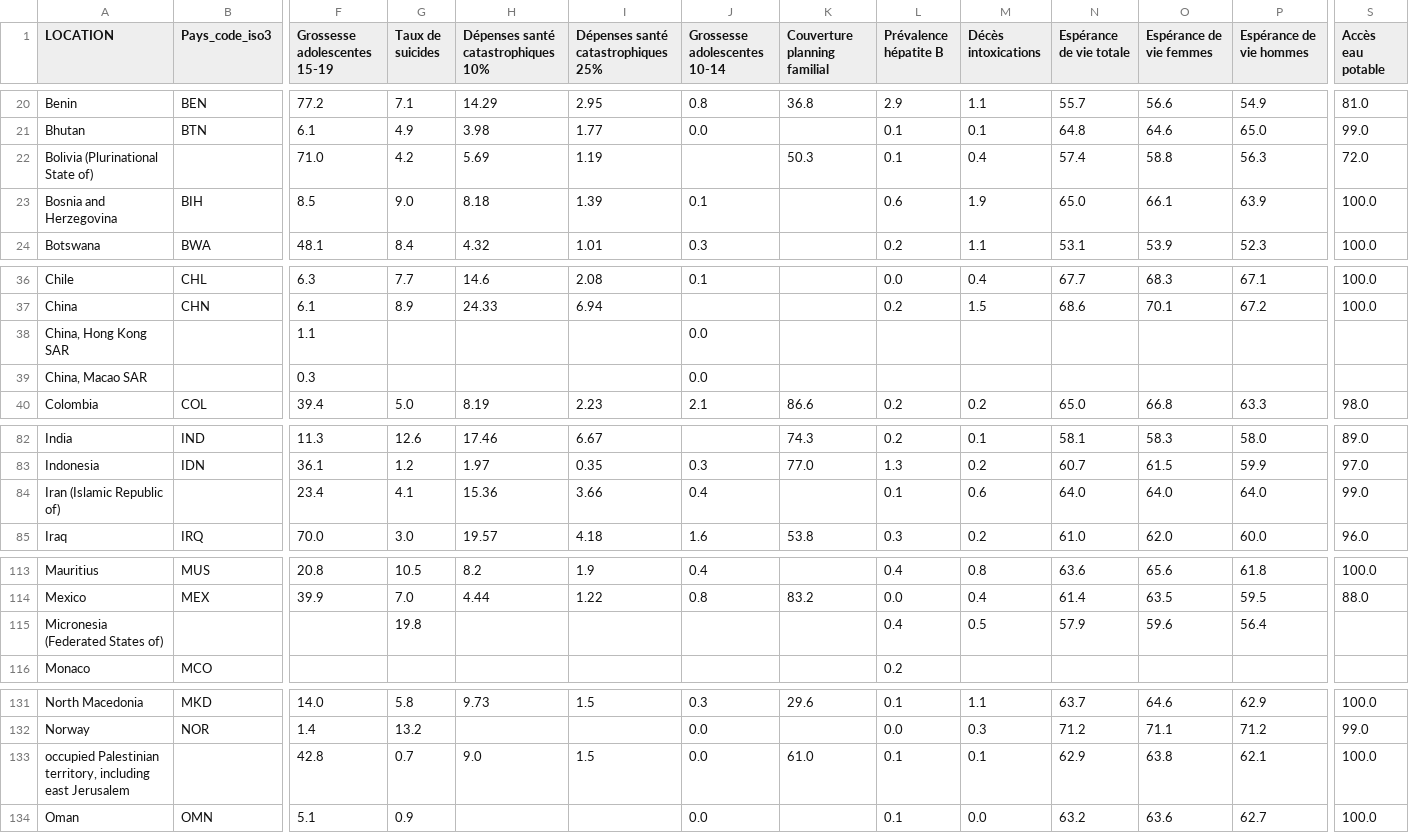
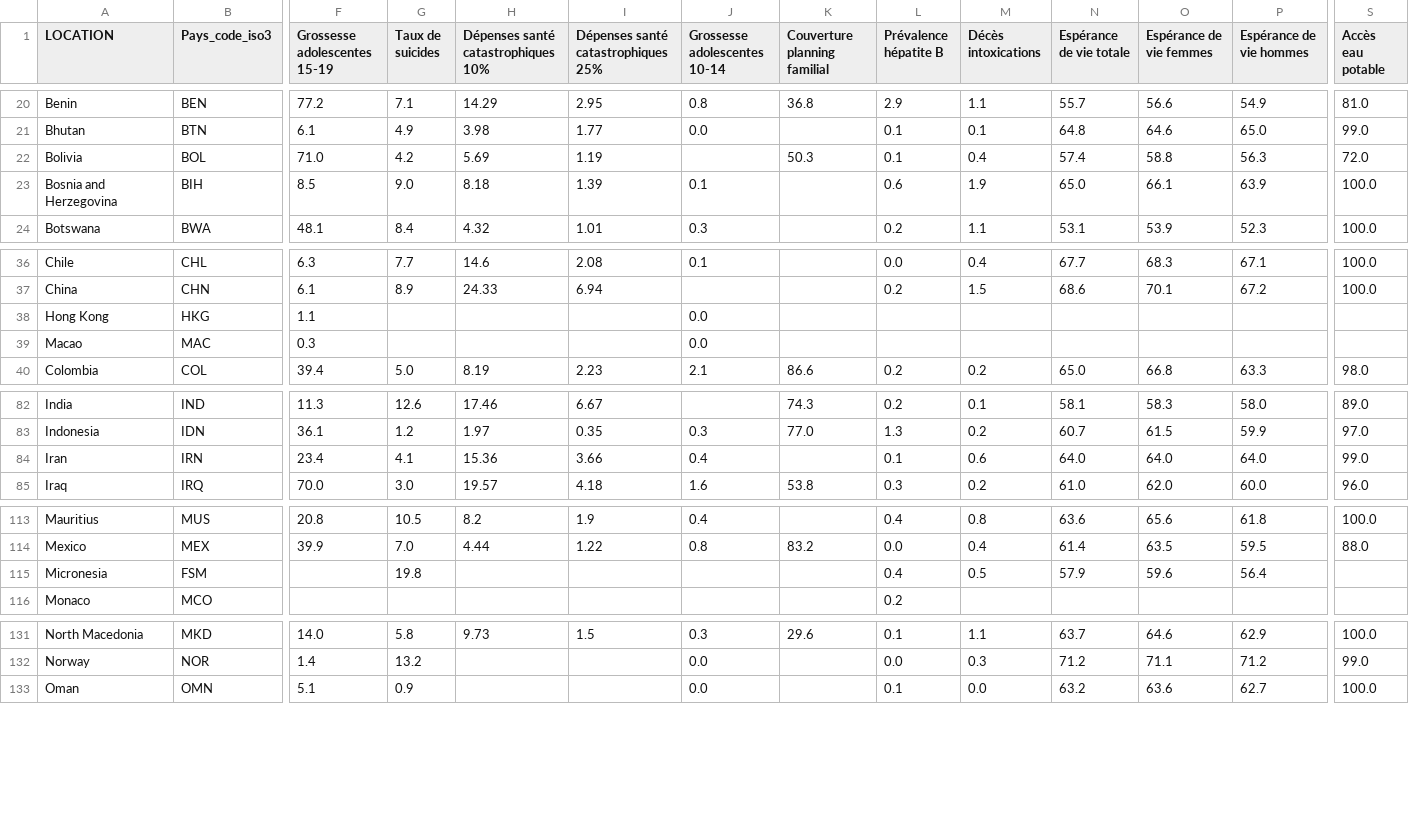
Before and after one commit to tlaunay676/python-DATA, a CSV file: Données_OMS/WHO_SDG3_standardisé_avec_code_pays.csv, drawn as a sheet; only a part is shown, gaps mark what is left out; rows hold the shown columns only; the diff covers the shown part only; the diff names each change by its address in the sheet, - before the commit and + after, or states it on an @@ line.

Commit message:
Code pays manquant des données OMS complétés

```diff
--- a/Données_OMS/WHO_SDG3_standardisé_avec_code_pays.csv
+++ b/Données_OMS/WHO_SDG3_standardisé_avec_code_pays.csv
-A22 (LOCATION): Bolivia (Plurinational State of)
+A22 (LOCATION): Bolivia
-B22 (Pays_code_iso3): (empty)
+B22 (Pays_code_iso3): BOL
-A38 (LOCATION): China, Hong Kong SAR
+A38 (LOCATION): Hong Kong
-B38 (Pays_code_iso3): (empty)
+B38 (Pays_code_iso3): HKG
-A39 (LOCATION): China, Macao SAR
+A39 (LOCATION): Macao
-B39 (Pays_code_iso3): (empty)
+B39 (Pays_code_iso3): MAC
-A84 (LOCATION): Iran (Islamic Republic of)
+A84 (LOCATION): Iran
-B84 (Pays_code_iso3): (empty)
+B84 (Pays_code_iso3): IRN
-A115 (LOCATION): Micronesia (Federated States of)
+A115 (LOCATION): Micronesia
-B115 (Pays_code_iso3): (empty)
+B115 (Pays_code_iso3): FSM
-row 133: occupied Palestinian territory, including east Jerusalem |  | 42.8 | 0.7 | 9.0 | 1.5 | 0.0 | 61.0 | 0.1 | 0.1 | 62.9 | 63.8 | 62.1 | 100.0
```
Also changed, not shown: 6 edited cells elsewhere in this file, Données_OMS/WHO_SDG_GPW_standardisé_avec_code_pays.csv.
